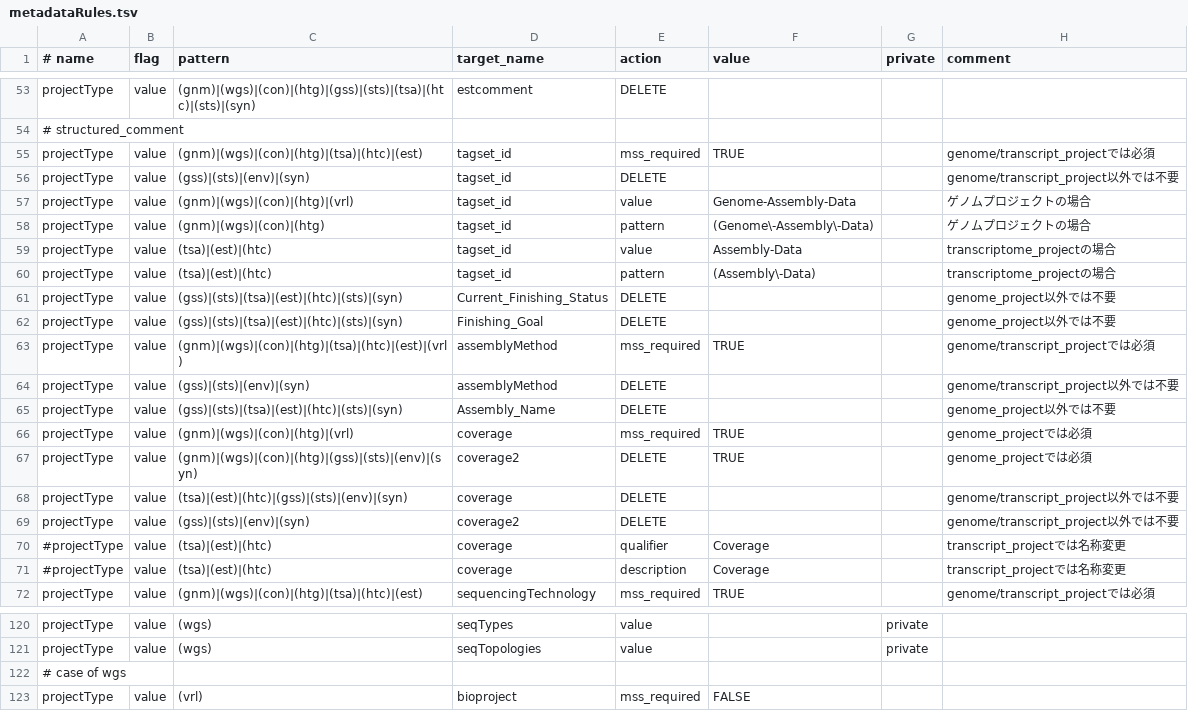
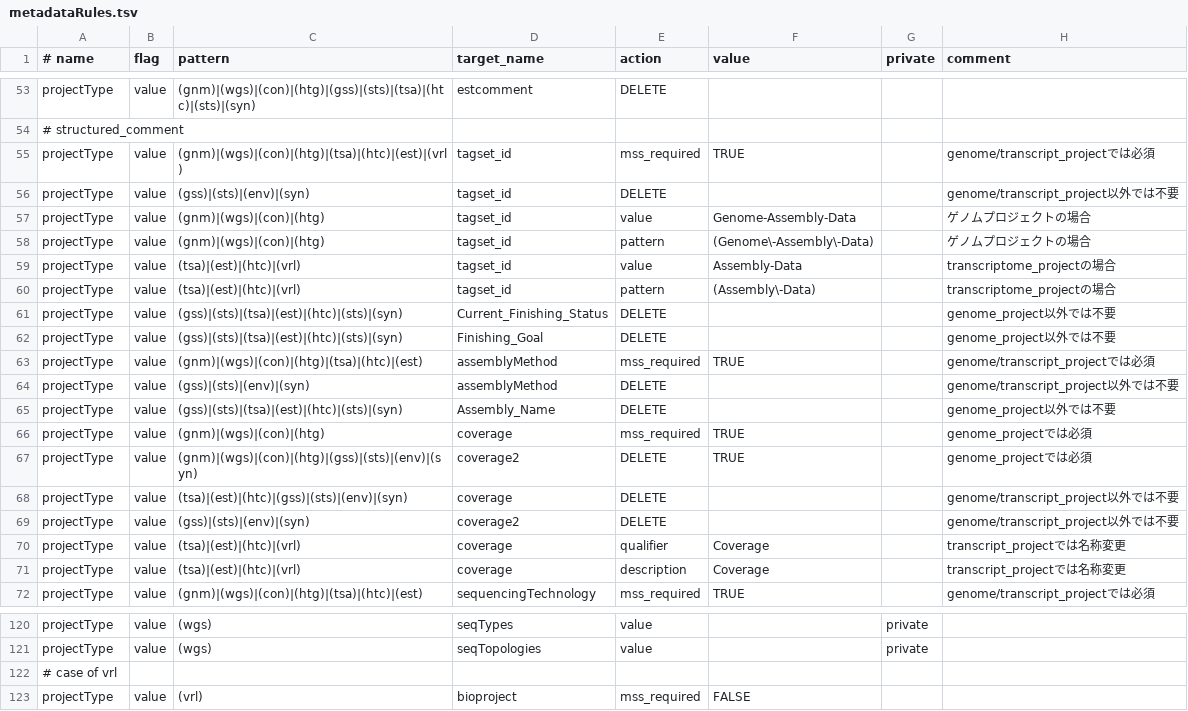
Before and after one commit to nigyta/dfast_vrl, a TSV file: dfv/metadataRules.tsv, drawn as a sheet; only a part is shown, gaps mark what is left out.

Commit message:
Metadata rule for ST_COMMENT updated

```diff
--- a/dfv/metadataRules.tsv
+++ b/dfv/metadataRules.tsv
@@ -54,14 +54,14 @@ projectType	value	(gnm)|(wgs)|(con)|(htg)|(gss)|(sts)|(tsa)|(htc)|(sts)|(syn)	es
 # structured_comment
-projectType	value	(gnm)|(wgs)|(con)|(htg)|(tsa)|(htc)|(est)	tagset_id	mss_required	TRUE		genome/transcript_projectでは必須
+projectType	value	(gnm)|(wgs)|(con)|(htg)|(tsa)|(htc)|(est)|(vrl)	tagset_id	mss_required	TRUE		genome/transcript_projectでは必須
 projectType	value	(gss)|(sts)|(env)|(syn)	tagset_id	DELETE			genome/transcript_project以外では不要
-projectType	value	(gnm)|(wgs)|(con)|(htg)|(vrl)	tagset_id	value	Genome-Assembly-Data		ゲノムプロジェクトの場合
+projectType	value	(gnm)|(wgs)|(con)|(htg)	tagset_id	value	Genome-Assembly-Data		ゲノムプロジェクトの場合
 projectType	value	(gnm)|(wgs)|(con)|(htg)	tagset_id	pattern	(Genome\-Assembly\-Data)		ゲノムプロジェクトの場合
-projectType	value	(tsa)|(est)|(htc)	tagset_id	value	Assembly-Data		transcriptome_projectの場合
-projectType	value	(tsa)|(est)|(htc)	tagset_id	pattern	(Assembly\-Data)		transcriptome_projectの場合
+projectType	value	(tsa)|(est)|(htc)|(vrl)	tagset_id	value	Assembly-Data		transcriptome_projectの場合
+projectType	value	(tsa)|(est)|(htc)|(vrl)	tagset_id	pattern	(Assembly\-Data)		transcriptome_projectの場合
 projectType	value	(gss)|(sts)|(tsa)|(est)|(htc)|(sts)|(syn)	Current_Finishing_Status	DELETE			genome_project以外では不要
 projectType	value	(gss)|(sts)|(tsa)|(est)|(htc)|(sts)|(syn)	Finishing_Goal	DELETE			genome_project以外では不要
-projectType	value	(gnm)|(wgs)|(con)|(htg)|(tsa)|(htc)|(est)|(vrl)	assemblyMethod	mss_required	TRUE		genome/transcript_projectでは必須
+projectType	value	(gnm)|(wgs)|(con)|(htg)|(tsa)|(htc)|(est)	assemblyMethod	mss_required	TRUE		genome/transcript_projectでは必須
 projectType	value	(gss)|(sts)|(env)|(syn)	assemblyMethod	DELETE			genome/transcript_project以外では不要
 projectType	value	(gss)|(sts)|(tsa)|(est)|(htc)|(sts)|(syn)	Assembly_Name	DELETE			genome_project以外では不要
-projectType	value	(gnm)|(wgs)|(con)|(htg)|(vrl)	coverage	mss_required	TRUE		genome_projectでは必須
+projectType	value	(gnm)|(wgs)|(con)|(htg)	coverage	mss_required	TRUE		genome_projectでは必須
 projectType	value	(gnm)|(wgs)|(con)|(htg)|(gss)|(sts)|(env)|(syn)	coverage2	DELETE	TRUE		genome_projectでは必須
@@ -69,4 +69,4 @@ projectType	value	(tsa)|(est)|(htc)|(gss)|(sts)|(env)|(syn)	coverage	DELETE			ge
 projectType	value	(gss)|(sts)|(env)|(syn)	coverage2	DELETE			genome/transcript_project以外では不要
-#projectType	value	(tsa)|(est)|(htc)	coverage	qualifier	Coverage		transcript_projectでは名称変更
-#projectType	value	(tsa)|(est)|(htc)	coverage	description	Coverage		transcript_projectでは名称変更
+projectType	value	(tsa)|(est)|(htc)|(vrl)	coverage	qualifier	Coverage		transcript_projectでは名称変更
+projectType	value	(tsa)|(est)|(htc)|(vrl)	coverage	description	Coverage		transcript_projectでは名称変更
 projectType	value	(gnm)|(wgs)|(con)|(htg)|(tsa)|(htc)|(est)	sequencingTechnology	mss_required	TRUE		genome/transcript_projectでは必須
@@ -121,3 +121,3 @@ projectType	value	(wgs)	seqTypes	value		private
 projectType	value	(wgs)	seqTopologies	value		private	
-# case of wgs							
+# case of vrl							
 projectType	value	(vrl)	bioproject	mss_required	FALSE		
```
Also changed, not shown: 2 other files.
